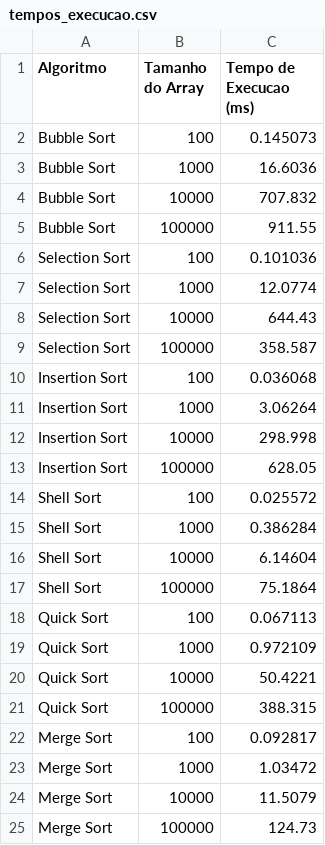
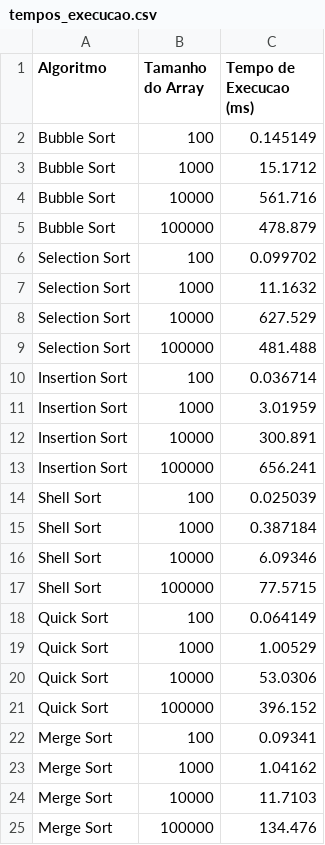
Before and after one commit to Guilherme-07062002/EstruturaDeDados, a CSV file: algoritmosDeOrdenação/principal/tempos_execucao.csv, drawn as a sheet.

```diff
--- a/algoritmosDeOrdenação/principal/tempos_execucao.csv
+++ b/algoritmosDeOrdenação/principal/tempos_execucao.csv
@@ -1,25 +1,25 @@
 Algoritmo,Tamanho do Array,Tempo de Execucao (ms)
-Bubble Sort,100,0.145073
-Bubble Sort,1000,16.6036
-Bubble Sort,10000,707.832
-Bubble Sort,100000,911.55
-Selection Sort,100,0.101036
-Selection Sort,1000,12.0774
-Selection Sort,10000,644.43
-Selection Sort,100000,358.587
-Insertion Sort,100,0.036068
-Insertion Sort,1000,3.06264
-Insertion Sort,10000,298.998
-Insertion Sort,100000,628.05
-Shell Sort,100,0.025572
-Shell Sort,1000,0.386284
-Shell Sort,10000,6.14604
-Shell Sort,100000,75.1864
-Quick Sort,100,0.067113
-Quick Sort,1000,0.972109
-Quick Sort,10000,50.4221
-Quick Sort,100000,388.315
-Merge Sort,100,0.092817
-Merge Sort,1000,1.03472
-Merge Sort,10000,11.5079
-Merge Sort,100000,124.73
+Bubble Sort,100,0.145149
+Bubble Sort,1000,15.1712
+Bubble Sort,10000,561.716
+Bubble Sort,100000,478.879
+Selection Sort,100,0.099702
+Selection Sort,1000,11.1632
+Selection Sort,10000,627.529
+Selection Sort,100000,481.488
+Insertion Sort,100,0.036714
+Insertion Sort,1000,3.01959
+Insertion Sort,10000,300.891
+Insertion Sort,100000,656.241
+Shell Sort,100,0.025039
+Shell Sort,1000,0.387184
+Shell Sort,10000,6.09346
+Shell Sort,100000,77.5715
+Quick Sort,100,0.064149
+Quick Sort,1000,1.00529
+Quick Sort,10000,53.0306
+Quick Sort,100000,396.152
+Merge Sort,100,0.09341
+Merge Sort,1000,1.04162
+Merge Sort,10000,11.7103
+Merge Sort,100000,134.476
```
Also changed, not shown: 3 other files.
